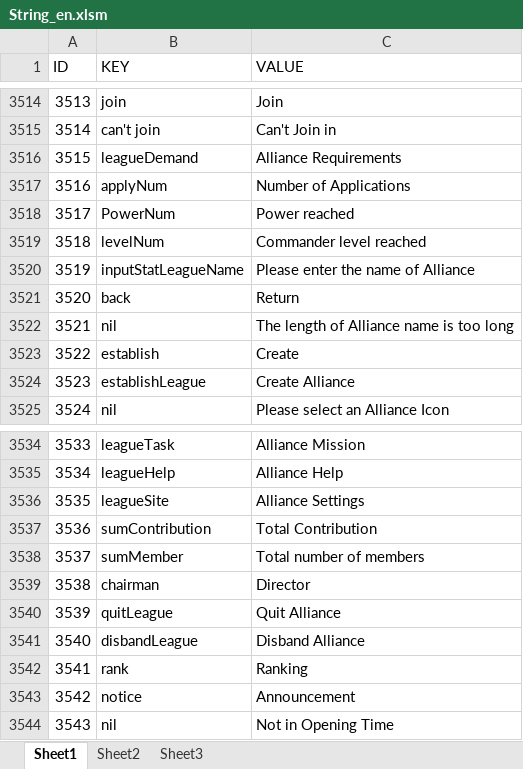
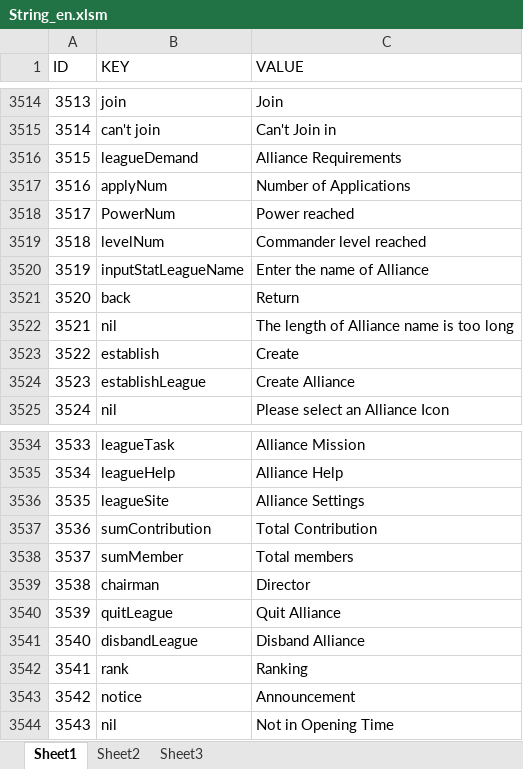
Before and after one commit to sijin1992/PL3, an Excel workbook: Design/String_en.xlsm, sheet Sheet1, drawn as a sheet; only a part is shown, gaps mark what is left out; values as stored, in another font and other column widths than the file's, no borders; conditional formats and table styles not drawn; the diff names each change by its address in the sheet, - before the commit and + after, or states it on an @@ line.

```diff
--- a/Design/String_en.xlsm (sheet Sheet1)
+++ b/Design/String_en.xlsm (sheet Sheet1)
-C3520 (VALUE): Please enter the name of Alliance
+C3520 (VALUE): Enter the name of Alliance
-C3538 (VALUE): Total number of members
+C3538 (VALUE): Total members
```
Also changed, not shown: 3 other files.
